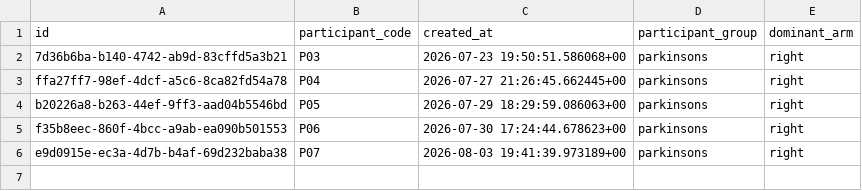
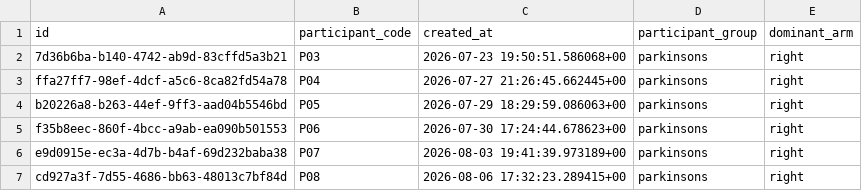
Before and after one commit to JanetIkhile/ResearchProject, a CSV file: analysis/data/participants.csv, drawn as a sheet; the diff names each change by its address in the sheet, - before the commit and + after, or states it on an @@ line.

```diff
--- a/analysis/data/participants.csv
+++ b/analysis/data/participants.csv
+row 7: cd927a3f-7d55-4686-bb63-48013c7bf84d | P08 | 2026-08-06 17:32:23.289415+00 | parkinsons | right
```
Also changed, not shown: analysis/data/sessions.csv, 27 other files.
